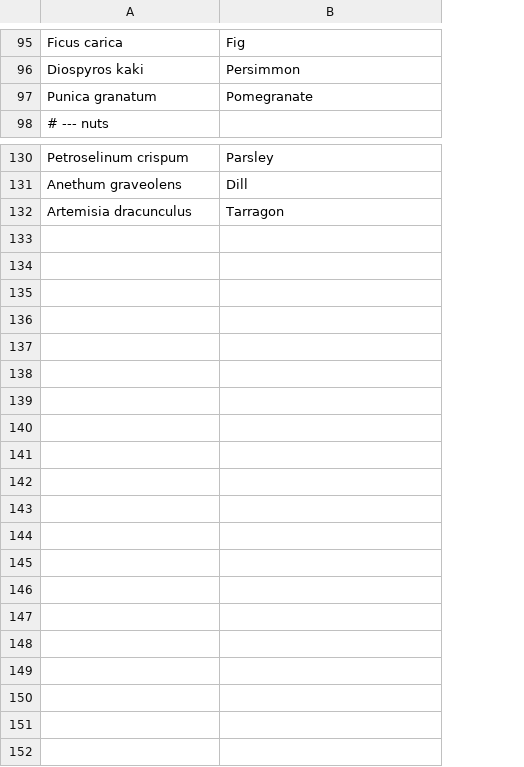
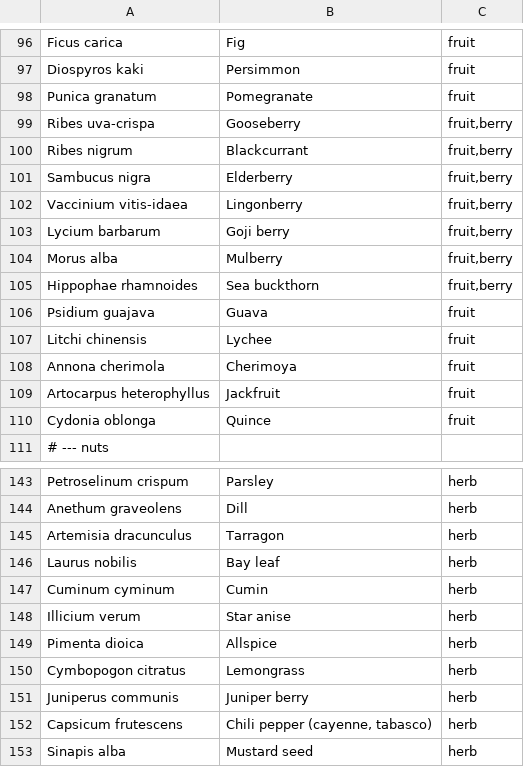
Before and after one commit to KaseyMarkel/kaseymarkel.github.io, a TSV file: evotree-build/food_plants.tsv, drawn as a sheet; only a part is shown, gaps mark what is left out; the diff covers the shown part only; the diff names each change by its address in the sheet, - before the commit and + after, or states it on an @@ line.

```diff
--- a/evotree-build/food_plants.tsv
+++ b/evotree-build/food_plants.tsv
+column C, rows 96-98: all fruit; rows 143-145: all herb
+row 99: Ribes uva-crispa | Gooseberry | fruit,berry
+row 100: Ribes nigrum | Blackcurrant | fruit,berry
+row 101: Sambucus nigra | Elderberry | fruit,berry
+row 102: Vaccinium vitis-idaea | Lingonberry | fruit,berry
+row 103: Lycium barbarum | Goji berry | fruit,berry
+row 104: Morus alba | Mulberry | fruit,berry
+row 105: Hippophae rhamnoides | Sea buckthorn | fruit,berry
+row 106: Psidium guajava | Guava | fruit
+row 107: Litchi chinensis | Lychee | fruit
+row 108: Annona cherimola | Cherimoya | fruit
+row 109: Artocarpus heterophyllus | Jackfruit | fruit
+row 110: Cydonia oblonga | Quince | fruit
+row 146: Laurus nobilis | Bay leaf | herb
+row 147: Cuminum cyminum | Cumin | herb
+row 148: Illicium verum | Star anise | herb
+row 149: Pimenta dioica | Allspice | herb
+row 150: Cymbopogon citratus | Lemongrass | herb
+row 151: Juniperus communis | Juniper berry | herb
+row 152: Capsicum frutescens | Chili pepper (cayenne, tabasco) | herb
+row 153: Sinapis alba | Mustard seed | herb
```
Also changed, not shown: 1 added row and 1 edited cell elsewhere in this file, 9 other files.
